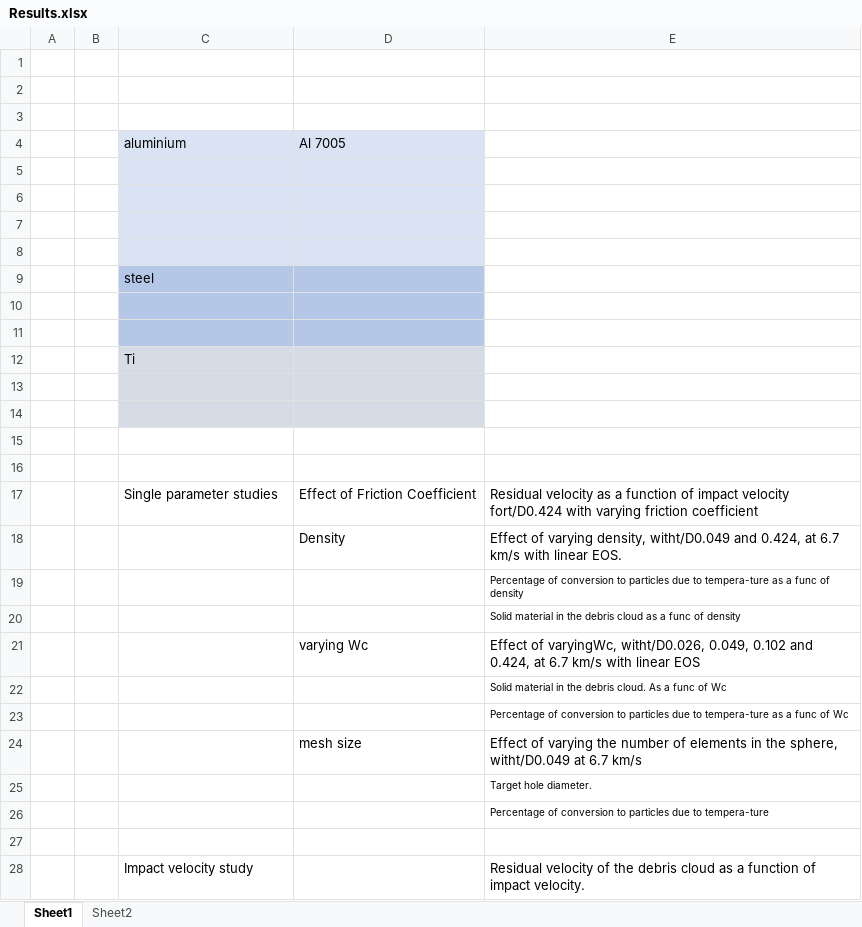
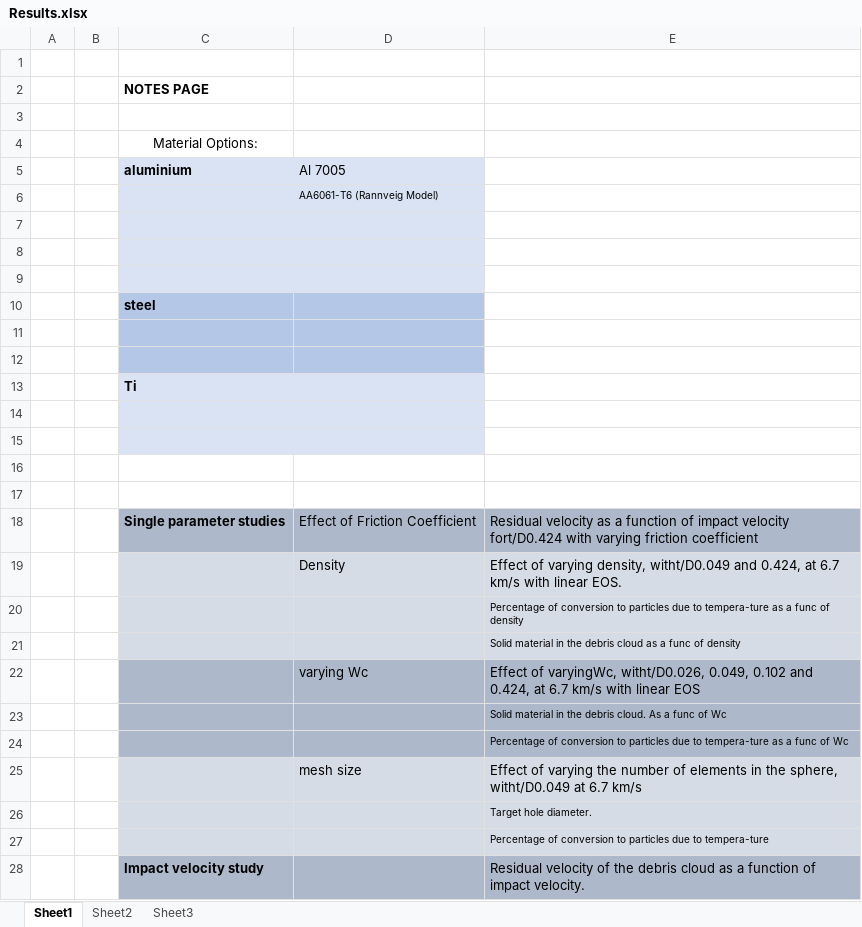
Before and after one commit to amoudes/HVI, an Excel workbook: Results.xlsx, sheet Sheet1, drawn as a sheet; only a part is shown; values as stored, in another font and other column widths than the file's, no borders; removed rows and columns are numbered as before the commit, all else as after; the diff covers the shown part only; the diff names each change by its address in the sheet, - before the commit and + after, or states it on an @@ line.

```diff
--- a/Results.xlsx (sheet Sheet1)
+++ b/Results.xlsx (sheet Sheet1)
+sheet tab: Sheet3
+row 2:  |  | NOTES PAGE
-C4 (aluminium): (empty)
+C4 (aluminium): Material Options:
-C5 bold: off
+C5 bold: on
-D6 (Al 7005): (empty)
+D6 (Al 7005): AA6061-T6 (Rannveig Model)
-C10 bold: off
+C10 bold: on
-C13 bold: off
+C13 bold: on
-C18:E18 fill: none
+C18:E18 fill: #ADB9CA
-C18 bold: off
+C18 bold: on
-C19:E21 fill: none
+C19:E21 fill: #D6DCE5
-C22:E24 fill: none
+C22:E24 fill: #ADB9CA
-C25:E27 fill: none
+C25:E27 fill: #D6DCE5
-row 27: (empty)
-C28:E28 fill: none
+C28:E28 fill: #ADB9CA
-C28 bold: off
+C28 bold: on
```
Also changed, not shown: cell formats elsewhere in this sheet, sheet Sheet2, formulas that keep their value, charts or pictures.
